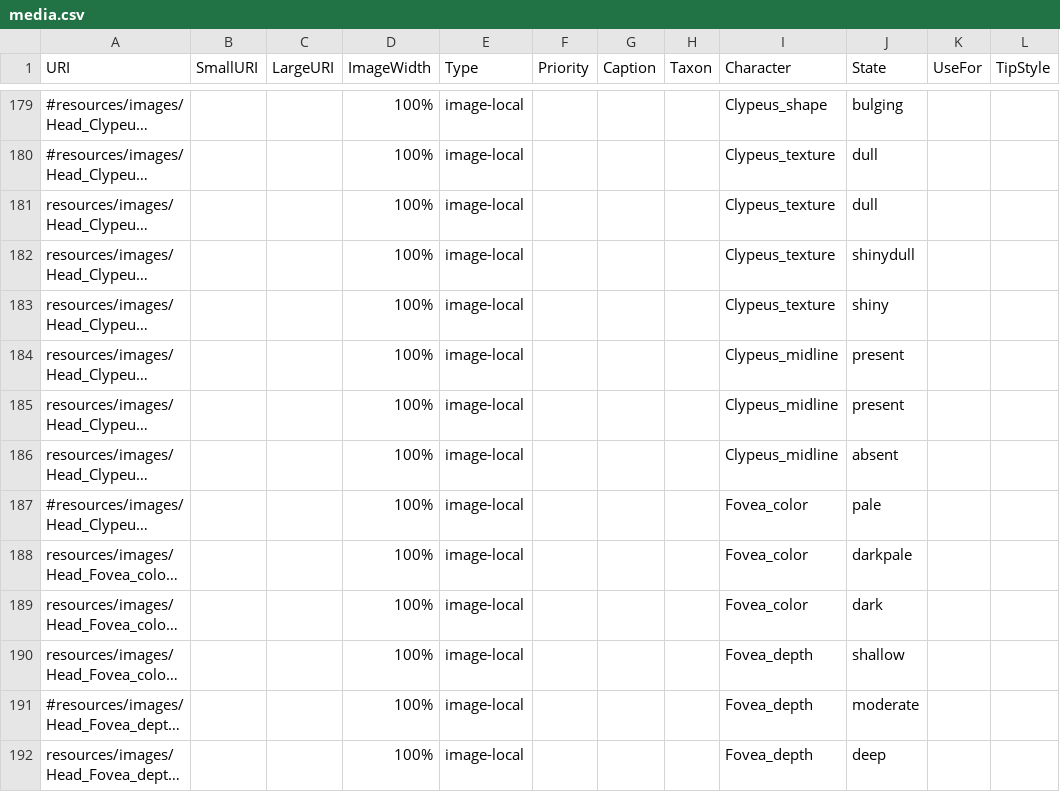
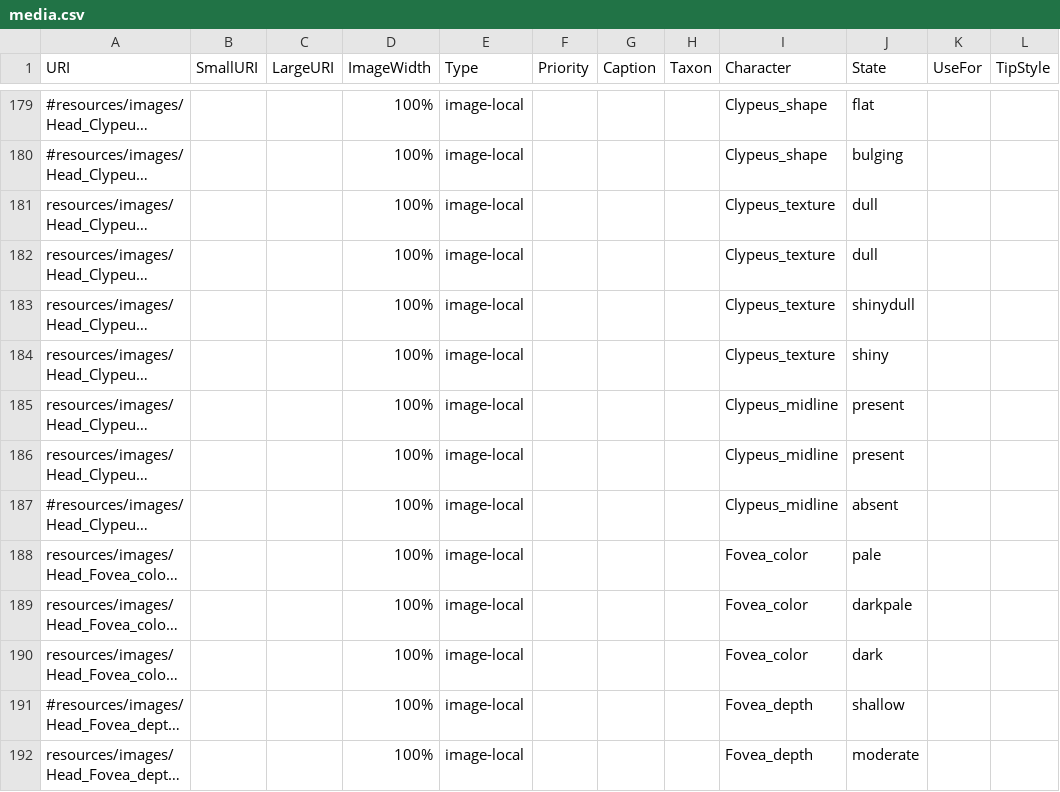
Before and after one commit to Leptinotarsa/AndrenaModel_8Jan22, a CSV file: identikit/kb/Andrena/media.csv, drawn as a sheet; only a part is shown, gaps mark what is left out; long unchanged cells end in …; the diff covers the shown part only; the diff names each change by its address in the sheet, - before the commit and + after, or states it on an @@ line.

```diff
--- a/identikit/kb/Andrena/media.csv
+++ b/identikit/kb/Andrena/media.csv
-J179 (State): bulging
+J179 (State): flat
-I180 (Character): Clypeus_texture
+I180 (Character): Clypeus_shape
-J180 (State): dull
+J180 (State): bulging
-J182 (State): shinydull
+J182 (State): dull
-J183 (State): shiny
+J183 (State): shinydull
-I184 (Character): Clypeus_midline
+I184 (Character): Clypeus_texture
-J184 (State): present
+J184 (State): shiny
-J186 (State): absent
+J186 (State): present
-I187 (Character): Fovea_color
+I187 (Character): Clypeus_midline
-J187 (State): pale
+J187 (State): absent
-J188 (State): darkpale
+J188 (State): pale
-J189 (State): dark
+J189 (State): darkpale
-I190 (Character): Fovea_depth
+I190 (Character): Fovea_color
-J190 (State): shallow
+J190 (State): dark
-J191 (State): moderate
+J191 (State): shallow
-J192 (State): deep
+J192 (State): moderate
```
Also changed, not shown: 162 edited cells elsewhere in this file, 2 other files.
